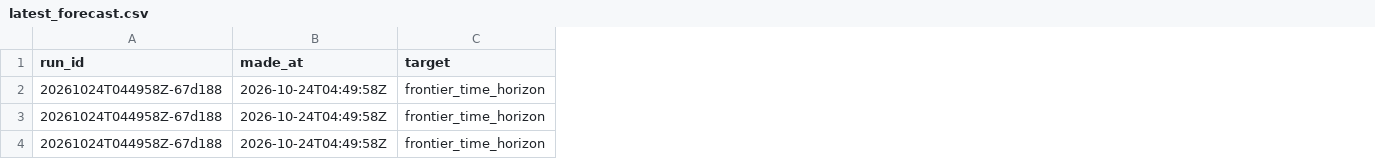
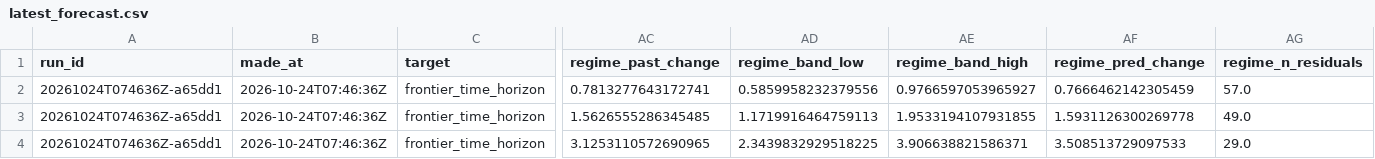
Before and after one commit to jimmerino2/sdc_hackathon_2026, a CSV file: src/backend/forecasting/output/frontier_time_horizon/latest_forecast.csv, drawn as a sheet; only a part is shown, gaps mark what is left out; the diff names each change by its address in the sheet, - before the commit and + after, or states it on an @@ line.

```diff
--- a/src/backend/forecasting/output/frontier_time_horizon/latest_forecast.csv
+++ b/src/backend/forecasting/output/frontier_time_horizon/latest_forecast.csv
+column AC (regime_past_change), rows 2-4: 0.7813277643172741 | 1.5626555286345485 | 3.1253110572690965
+column AD (regime_band_low), rows 2-4: 0.5859958232379556 | 1.1719916464759113 | 2.3439832929518225
+column AE (regime_band_high), rows 2-4: 0.9766597053965927 | 1.9533194107931855 | 3.906638821586371
+column AF (regime_pred_change), rows 2-4: 0.7666462142305459 | 1.5931126300269778 | 3.508513729097533
+column AG (regime_n_residuals), rows 2-4: 57.0 | 49.0 | 29.0
-A2:A4 (run_id): 20261024T044958Z-67d188
+A2:A4 (run_id): 20261024T074636Z-a65dd1
-B2:B4 (made_at): 2026-10-24T04:49:58Z
+B2:B4 (made_at): 2026-10-24T07:46:36Z
```
Also changed, not shown: src/backend/forecasting/output/frontier_time_horizon/forecast_log.csv, 12 other files.
